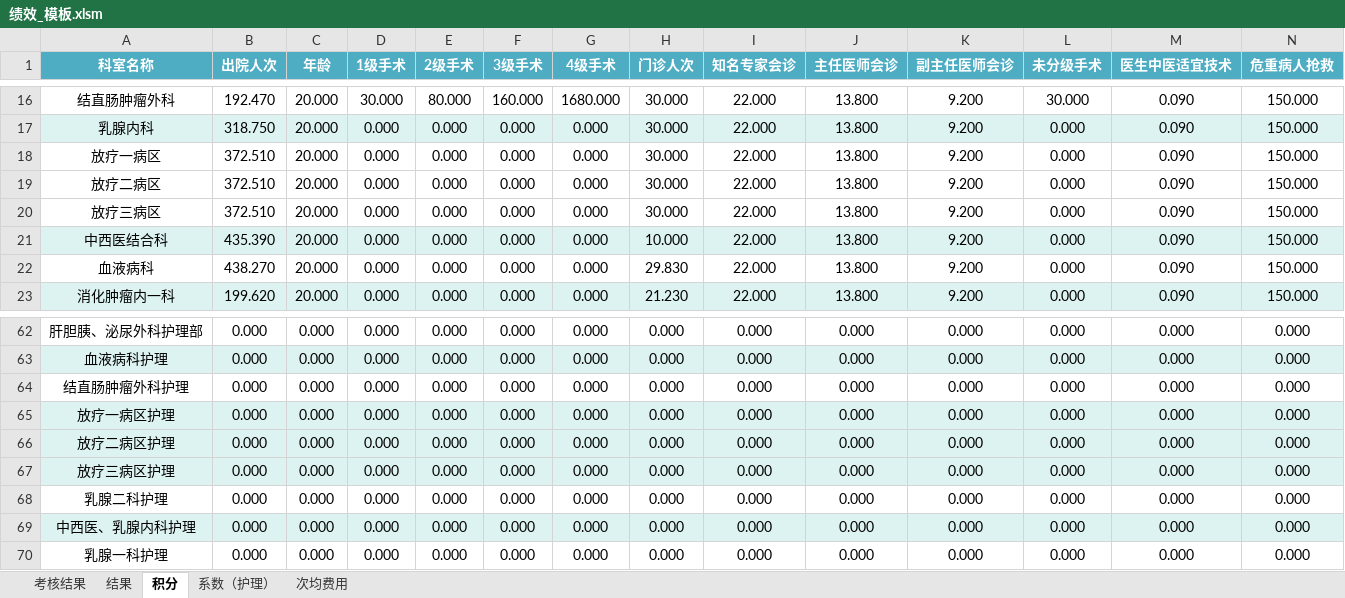
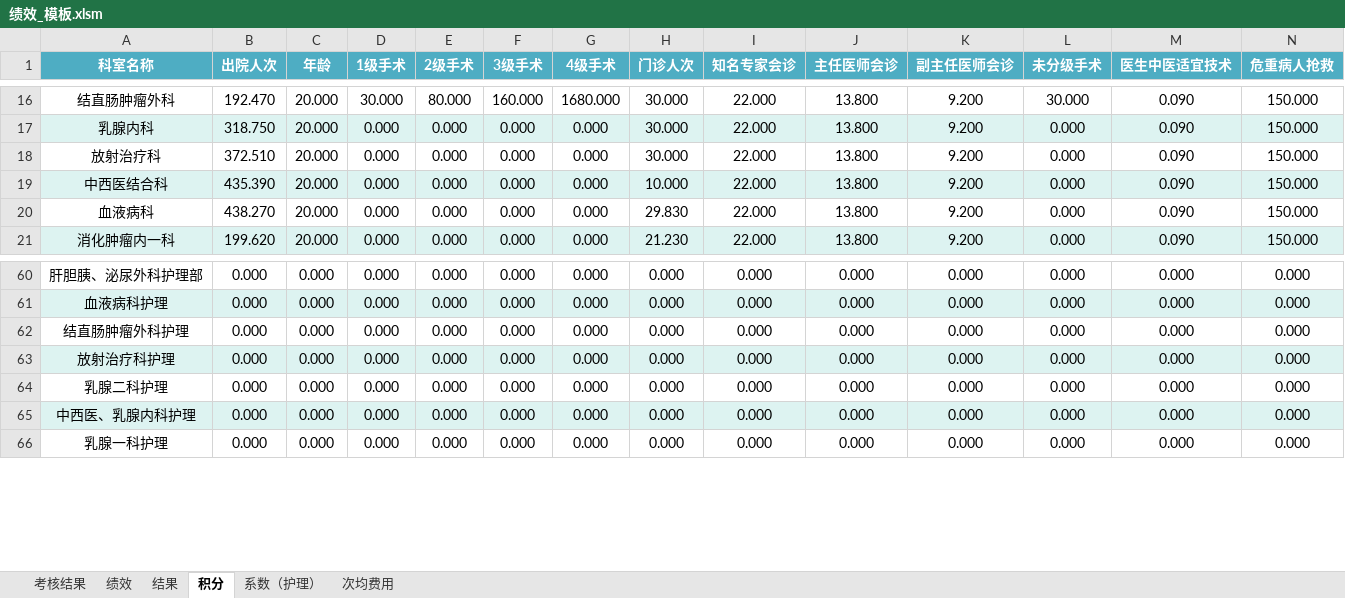
Before and after one commit to frozenblackflame/EconomicManagementWork, an Excel workbook: 自用--每月固定/template/绩效_模板.xlsm, sheet 积分, drawn as a sheet; only a part is shown, gaps mark what is left out; values as stored, in another font and other column widths than the file's, no borders; removed rows and columns are numbered as before the commit, all else as after; rows hold the shown columns only; the diff names each change by its address in the sheet, - before the commit and + after, or states it on an @@ line.

```diff
--- a/自用--每月固定/template/绩效_模板.xlsm (sheet 积分)
+++ b/自用--每月固定/template/绩效_模板.xlsm (sheet 积分)
+sheet tab: 绩效
-A18 (科室名称): 放疗一病区
+A18 (科室名称): 放射治疗科
-row 19: 放疗二病区 | 372.510 | 20.000 | 0.000 | 0.000 | 0.000 | 0.000 | 30.000 | 22.000 | 13.800 | 9.200 | 0.000 | 0.090 | 150.000
-row 20: 放疗三病区 | 372.510 | 20.000 | 0.000 | 0.000 | 0.000 | 0.000 | 30.000 | 22.000 | 13.800 | 9.200 | 0.000 | 0.090 | 150.000
-A63 (科室名称): 放疗一病区护理
+A63 (科室名称): 放射治疗科护理
-row 66: 放疗二病区护理 | 0.000 | 0.000 | 0.000 | 0.000 | 0.000 | 0.000 | 0.000 | 0.000 | 0.000 | 0.000 | 0.000 | 0.000 | 0.000
-row 67: 放疗三病区护理 | 0.000 | 0.000 | 0.000 | 0.000 | 0.000 | 0.000 | 0.000 | 0.000 | 0.000 | 0.000 | 0.000 | 0.000 | 0.000
```
Also changed, not shown: sheet 结果, sheet 考核结果, sheet 系数（护理）, sheet 次均费用, formulas that keep their value, 1 other file.
